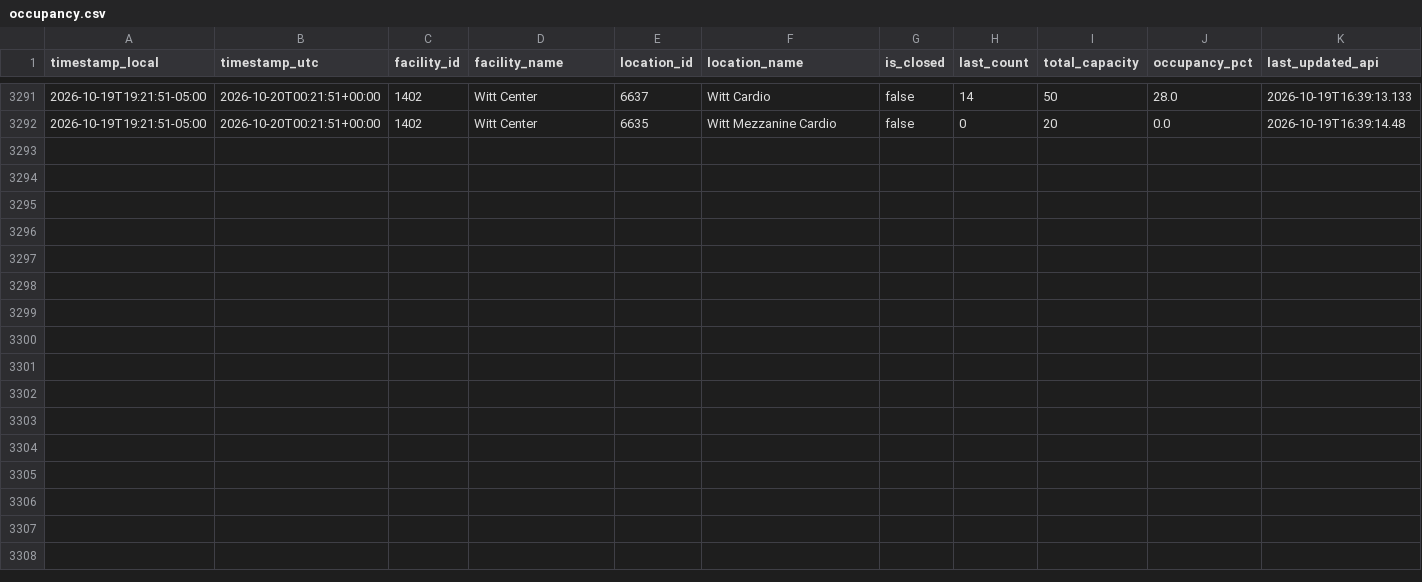
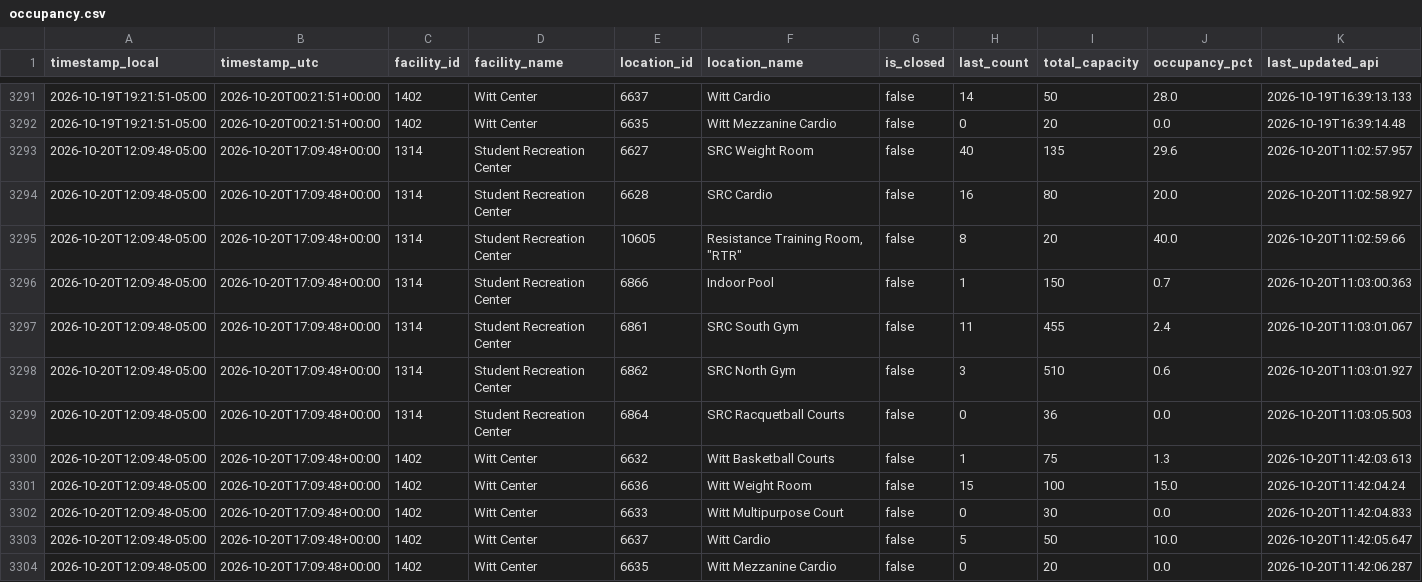
Before and after one commit to sandip1234-coder/occupancy_data_rec_center, a CSV file: data/occupancy.csv, drawn as a sheet; only a part is shown, gaps mark what is left out; rows hold the shown columns only; the diff names each change by its address in the sheet, - before the commit and + after, or states it on an @@ line.

```diff
--- a/data/occupancy.csv
+++ b/data/occupancy.csv
+row 3293: 2026-10-20T12:09:48-05:00 | 2026-10-20T17:09:48+00:00 | 1314 | Student Recreation Center | 6627 | SRC Weight Room | false | 40 | 135 | 29.6 | 2026-10-20T11:02:57.957
+row 3294: 2026-10-20T12:09:48-05:00 | 2026-10-20T17:09:48+00:00 | 1314 | Student Recreation Center | 6628 | SRC Cardio | false | 16 | 80 | 20.0 | 2026-10-20T11:02:58.927
+row 3295: 2026-10-20T12:09:48-05:00 | 2026-10-20T17:09:48+00:00 | 1314 | Student Recreation Center | 10605 | Resistance Training Room, "RTR" | false | 8 | 20 | 40.0 | 2026-10-20T11:02:59.66
+row 3296: 2026-10-20T12:09:48-05:00 | 2026-10-20T17:09:48+00:00 | 1314 | Student Recreation Center | 6866 | Indoor Pool | false | 1 | 150 | 0.7 | 2026-10-20T11:03:00.363
+row 3297: 2026-10-20T12:09:48-05:00 | 2026-10-20T17:09:48+00:00 | 1314 | Student Recreation Center | 6861 | SRC South Gym | false | 11 | 455 | 2.4 | 2026-10-20T11:03:01.067
+row 3298: 2026-10-20T12:09:48-05:00 | 2026-10-20T17:09:48+00:00 | 1314 | Student Recreation Center | 6862 | SRC North Gym | false | 3 | 510 | 0.6 | 2026-10-20T11:03:01.927
+row 3299: 2026-10-20T12:09:48-05:00 | 2026-10-20T17:09:48+00:00 | 1314 | Student Recreation Center | 6864 | SRC Racquetball Courts | false | 0 | 36 | 0.0 | 2026-10-20T11:03:05.503
+row 3300: 2026-10-20T12:09:48-05:00 | 2026-10-20T17:09:48+00:00 | 1402 | Witt Center | 6632 | Witt Basketball Courts | false | 1 | 75 | 1.3 | 2026-10-20T11:42:03.613
+row 3301: 2026-10-20T12:09:48-05:00 | 2026-10-20T17:09:48+00:00 | 1402 | Witt Center | 6636 | Witt Weight Room | false | 15 | 100 | 15.0 | 2026-10-20T11:42:04.24
+row 3302: 2026-10-20T12:09:48-05:00 | 2026-10-20T17:09:48+00:00 | 1402 | Witt Center | 6633 | Witt Multipurpose Court | false | 0 | 30 | 0.0 | 2026-10-20T11:42:04.833
+row 3303: 2026-10-20T12:09:48-05:00 | 2026-10-20T17:09:48+00:00 | 1402 | Witt Center | 6637 | Witt Cardio | false | 5 | 50 | 10.0 | 2026-10-20T11:42:05.647
+row 3304: 2026-10-20T12:09:48-05:00 | 2026-10-20T17:09:48+00:00 | 1402 | Witt Center | 6635 | Witt Mezzanine Cardio | false | 0 | 20 | 0.0 | 2026-10-20T11:42:06.287
```
